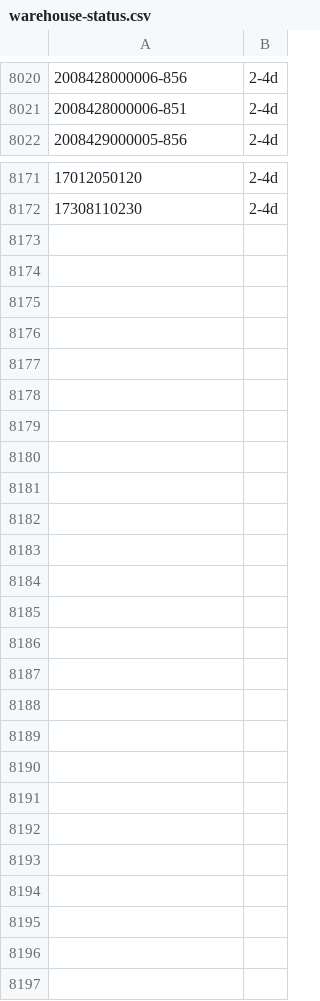
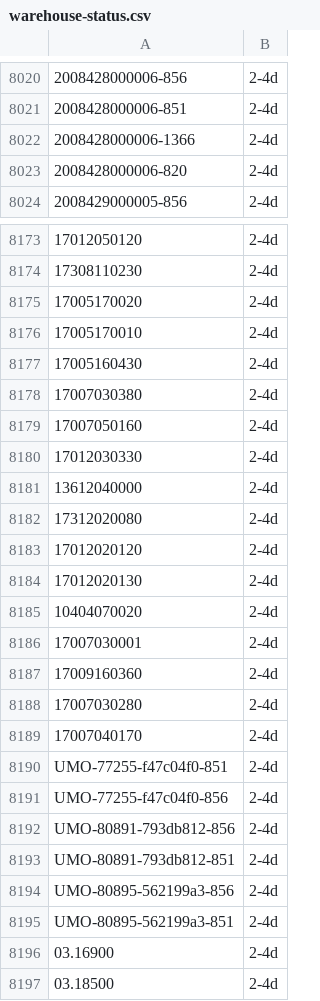
Before and after one commit to Automeskos/mototop-feeds, a CSV file: feeds/warehouse-status.csv, drawn as a sheet; only a part is shown, gaps mark what is left out; the diff covers the shown part only; the diff names each change by its address in the sheet, - before the commit and + after, or states it on an @@ line.

```diff
--- a/feeds/warehouse-status.csv
+++ b/feeds/warehouse-status.csv
+row 8022: 2008428000006-1366 | 2-4d
+row 8023: 2008428000006-820 | 2-4d
+row 8175: 17005170020 | 2-4d
+row 8176: 17005170010 | 2-4d
+row 8177: 17005160430 | 2-4d
+row 8178: 17007030380 | 2-4d
+row 8179: 17007050160 | 2-4d
+row 8180: 17012030330 | 2-4d
+row 8181: 13612040000 | 2-4d
+row 8182: 17312020080 | 2-4d
+row 8183: 17012020120 | 2-4d
+row 8184: 17012020130 | 2-4d
+row 8185: 10404070020 | 2-4d
+row 8186: 17007030001 | 2-4d
+row 8187: 17009160360 | 2-4d
+row 8188: 17007030280 | 2-4d
+row 8189: 17007040170 | 2-4d
+row 8190: UMO-77255-f47c04f0-851 | 2-4d
+row 8191: UMO-77255-f47c04f0-856 | 2-4d
+row 8192: UMO-80891-793db812-856 | 2-4d
+row 8193: UMO-80891-793db812-851 | 2-4d
+row 8194: UMO-80895-562199a3-856 | 2-4d
+row 8195: UMO-80895-562199a3-851 | 2-4d
+row 8196: 03.16900 | 2-4d
+row 8197: 03.18500 | 2-4d
```
Also changed, not shown: 7 edited cells elsewhere in this file, 6 other files.
